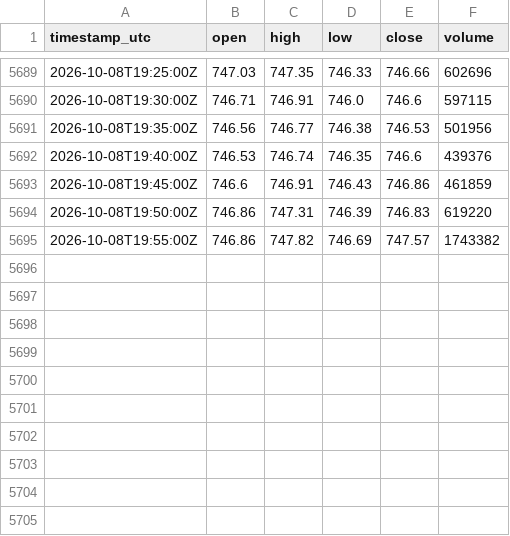
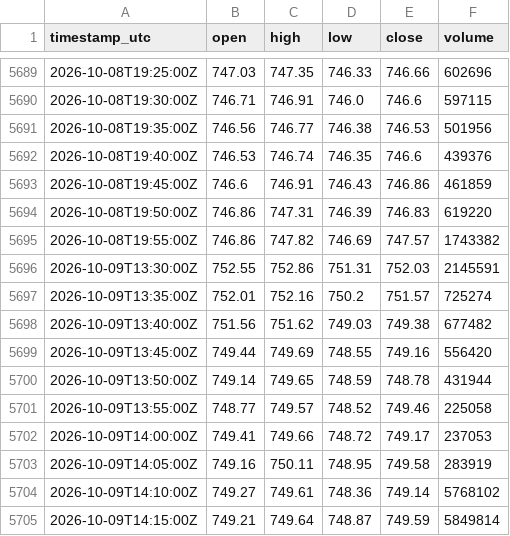
Before and after one commit to cjosh4toyotas-stack/silver-bullet-backtest, a CSV file: data/proxies/QQQ.csv, drawn as a sheet; only a part is shown, gaps mark what is left out; the diff names each change by its address in the sheet, - before the commit and + after, or states it on an @@ line.

```diff
--- a/data/proxies/QQQ.csv
+++ b/data/proxies/QQQ.csv
+row 5696: 2026-10-09T13:30:00Z | 752.55 | 752.86 | 751.31 | 752.03 | 2145591
+row 5697: 2026-10-09T13:35:00Z | 752.01 | 752.16 | 750.2 | 751.57 | 725274
+row 5698: 2026-10-09T13:40:00Z | 751.56 | 751.62 | 749.03 | 749.38 | 677482
+row 5699: 2026-10-09T13:45:00Z | 749.44 | 749.69 | 748.55 | 749.16 | 556420
+row 5700: 2026-10-09T13:50:00Z | 749.14 | 749.65 | 748.59 | 748.78 | 431944
+row 5701: 2026-10-09T13:55:00Z | 748.77 | 749.57 | 748.52 | 749.46 | 225058
+row 5702: 2026-10-09T14:00:00Z | 749.41 | 749.66 | 748.72 | 749.17 | 237053
+row 5703: 2026-10-09T14:05:00Z | 749.16 | 750.11 | 748.95 | 749.58 | 283919
+row 5704: 2026-10-09T14:10:00Z | 749.27 | 749.61 | 748.36 | 749.14 | 5768102
+row 5705: 2026-10-09T14:15:00Z | 749.21 | 749.64 | 748.87 | 749.59 | 5849814
```
Also changed, not shown: data/proxies/SPY.csv, 7 other files.
